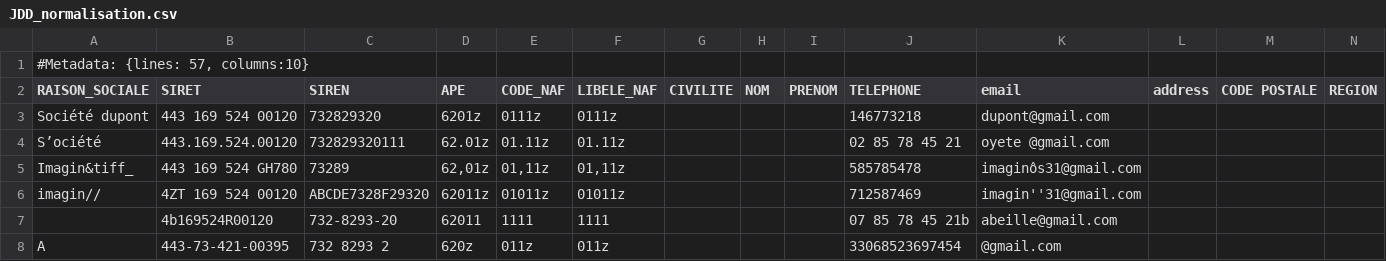
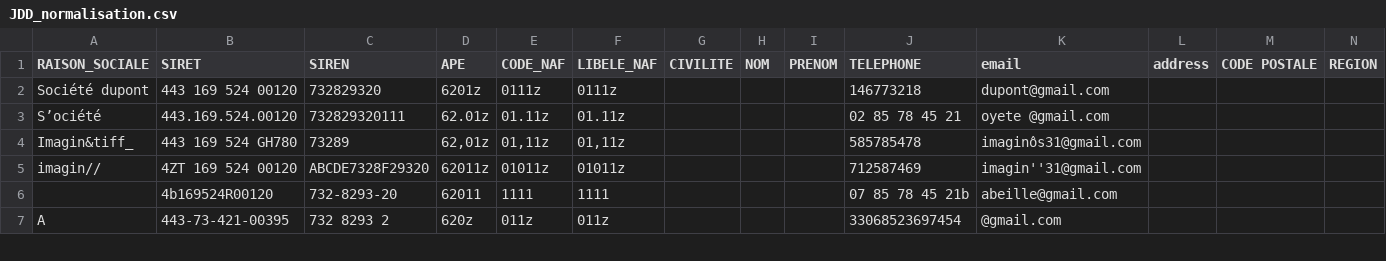
Before and after one commit to CaoKha/etl-rs, a CSV file: files/JDD_normalisation.csv, drawn as a sheet; only a part is shown; rows hold the shown columns only; the diff names each change by its address in the sheet, - before the commit and + after, or states it on an @@ line.

```diff
--- a/files/JDD_normalisation.csv
+++ b/files/JDD_normalisation.csv
-row 1: #Metadata: {lines: 57, columns:10}
```
Also changed, not shown: 9 other files.
